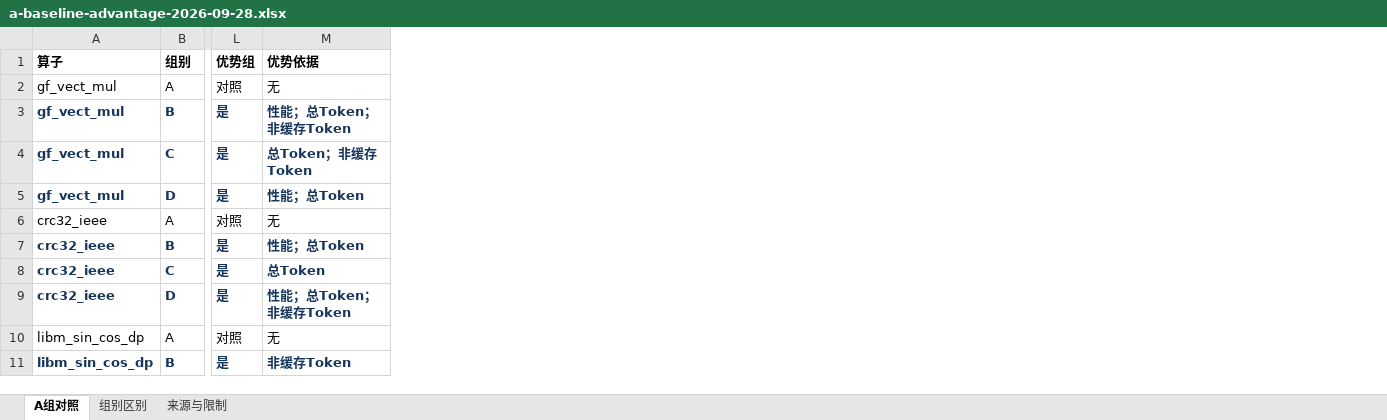
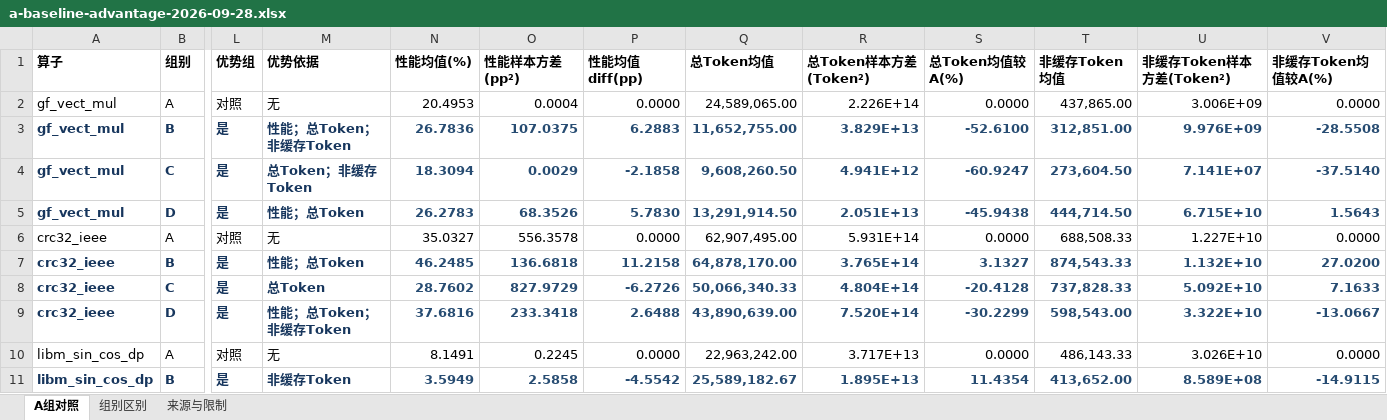
Before and after one commit to SwaGGyZZJ/My-docs, an Excel workbook: experiments/openwiki-optimizer-920c-2026-09/a-baseline-advantage-2026-09-28.xlsx, sheet A组对照, drawn as a sheet; only a part is shown, gaps mark what is left out; values as stored, in another font and other column widths than the file's, no borders; the diff names each change by its address in the sheet, - before the commit and + after, or states it on an @@ line.

Commit message:
Add mean variance and A-control comparisons to optimizer results

```diff
--- a/experiments/openwiki-optimizer-920c-2026-09/a-baseline-advantage-2026-09-28.xlsx (sheet A组对照)
+++ b/experiments/openwiki-optimizer-920c-2026-09/a-baseline-advantage-2026-09-28.xlsx (sheet A组对照)
+column N (性能均值(%)), rows 2-11: 20.4953 | 26.7836 | 18.3094 | 26.2783 | 35.0327 | 46.2485 | 28.7602 | 37.6816 | 8.1491 | 3.5949
+column O (性能样本方差(pp²)), rows 2-11: 0.0004 | 107.0375 | 0.0029 | 68.3526 | 556.3578 | 136.6818 | 827.9729 | 233.3418 | 0.2245 | 2.5858
+column P (性能均值diff(pp)), rows 2-11: 0.0000 | 6.2883 | -2.1858 | 5.7830 | 0.0000 | 11.2158 | -6.2726 | 2.6488 | 0.0000 | -4.5542
+column Q (总Token均值), rows 2-11: 24,589,065.00 | 11,652,755.00 | 9,608,260.50 | 13,291,914.50 | 62,907,495.00 | 64,878,170.00 | 50,066,340.33 | 43,890,639.00 | 22,963,242.00 | 25,589,182.67
+column R (总Token样本方差(Token²)), rows 2-11: 2.226E+14 | 3.829E+13 | 4.941E+12 | 2.051E+13 | 5.931E+14 | 3.765E+14 | 4.804E+14 | 7.520E+14 | 3.717E+13 | 1.895E+13
+column S (总Token均值较A(%)), rows 2-11: 0.0000 | -52.6100 | -60.9247 | -45.9438 | 0.0000 | 3.1327 | -20.4128 | -30.2299 | 0.0000 | 11.4354
+column T (非缓存Token均值), rows 2-11: 437,865.00 | 312,851.00 | 273,604.50 | 444,714.50 | 688,508.33 | 874,543.33 | 737,828.33 | 598,543.00 | 486,143.33 | 413,652.00
+column U (非缓存Token样本方差(Token²)), rows 2-11: 3.006E+09 | 9.976E+09 | 7.141E+07 | 6.715E+10 | 1.227E+10 | 1.132E+10 | 5.092E+10 | 3.322E+10 | 3.026E+10 | 8.589E+08
+column V (非缓存Token均值较A(%)), rows 2-11: 0.0000 | -28.5508 | -37.5140 | 1.5643 | 0.0000 | 27.0200 | 7.1633 | -13.0667 | 0.0000 | -14.9115
```
Also changed, not shown: sheet 来源与限制, 3 other files.
